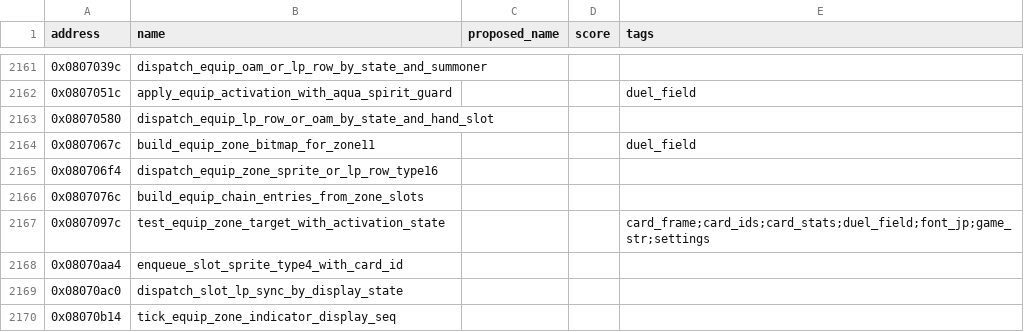
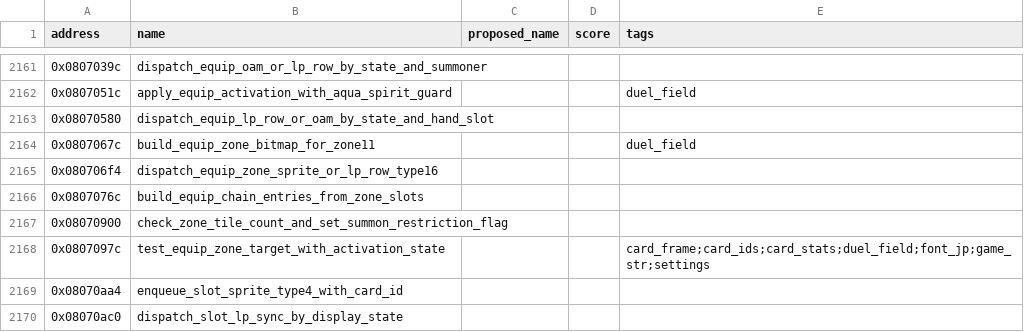
Before and after one commit to yusjoel/yugioh-ex2006-re, a CSV file: doc/dev/naming-proposals.csv, drawn as a sheet; only a part is shown, gaps mark what is left out; the shorter side is filled out with more unchanged rows; the diff names each change by its address in the sheet, - before the commit and + after, or states it on an @@ line.

```diff
--- a/doc/dev/naming-proposals.csv
+++ b/doc/dev/naming-proposals.csv
+row 2167: 0x08070900 | check_zone_tile_count_and_set_summon_restriction_flag
```
Also changed, not shown: 14 other files.
